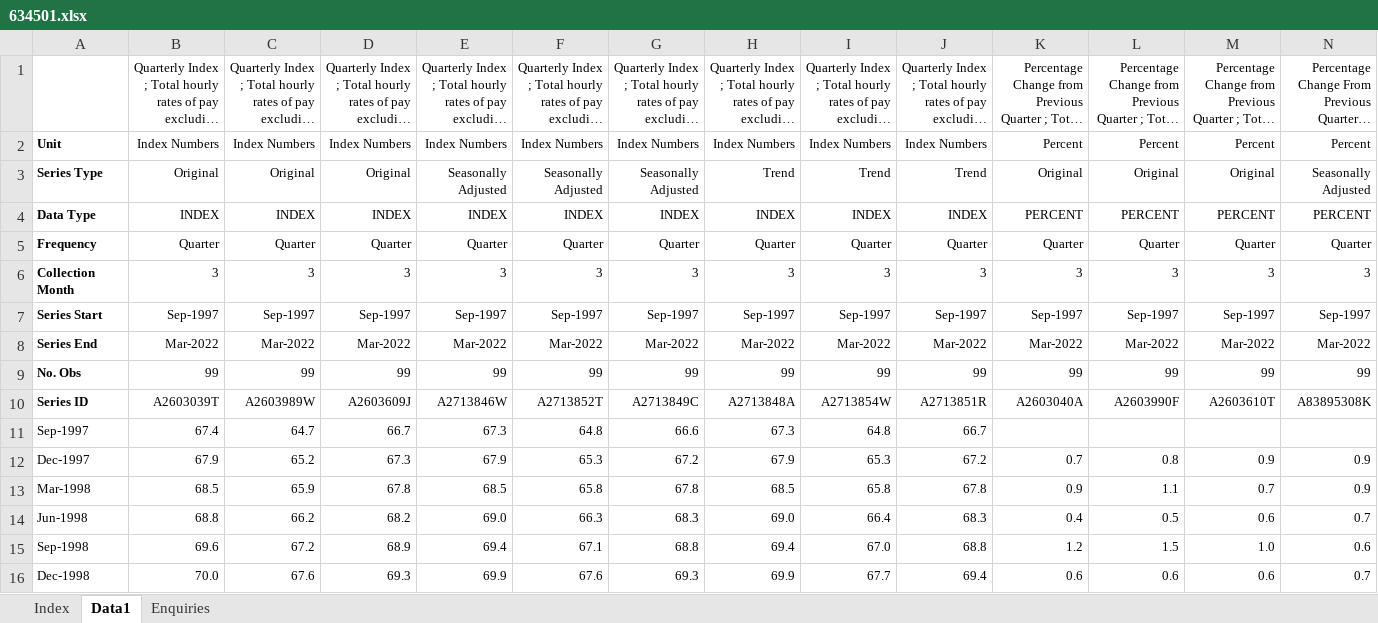
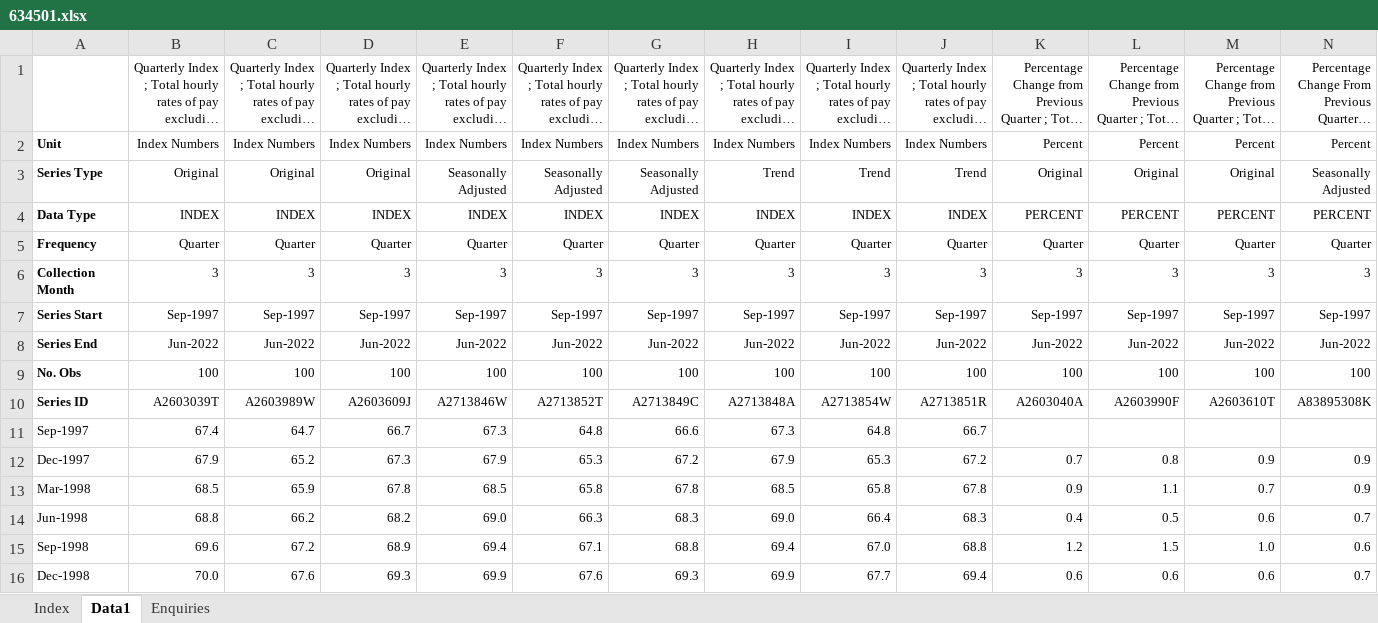
Before and after one commit to grattan/macro_dashboard_data, an Excel workbook: data-raw/abs/6345.0/634501.xlsx, sheet Data1, drawn as a sheet; only a part is shown; long unchanged cells end in …; values as stored, in another font and other column widths than the file's, no borders; removed rows and columns are numbered as before the commit, all else as after; rows hold the shown columns only; the diff covers the shown part only; the diff names each change by its address in the sheet, - before the commit and + after, or states it on an @@ line.

Commit message:
refreshing data

```diff
--- a/data-raw/abs/6345.0/634501.xlsx (sheet Data1)
+++ b/data-raw/abs/6345.0/634501.xlsx (sheet Data1)
-B8: Mar-2022
+B8: Jun-2022
-C8: Mar-2022
+C8: Jun-2022
-D8: Mar-2022
+D8: Jun-2022
-E8: Mar-2022
+E8: Jun-2022
-F8: Mar-2022
+F8: Jun-2022
-G8: Mar-2022
+G8: Jun-2022
-H8: Mar-2022
+H8: Jun-2022
-I8: Mar-2022
+I8: Jun-2022
-J8: Mar-2022
+J8: Jun-2022
-K8: Mar-2022
+K8: Jun-2022
-L8: Mar-2022
+L8: Jun-2022
-M8: Mar-2022
+M8: Jun-2022
-N8: Mar-2022
+N8: Jun-2022
-row 9: No. Obs | 99 | 99 | 99 | 99 | 99 | 99 | 99 | 99 | 99 | 99 | 99 | 99 | 99
+row 9: No. Obs | 100 | 100 | 100 | 100 | 100 | 100 | 100 | 100 | 100 | 100 | 100 | 100 | 100
```
Also changed, not shown: 1 added row and 151 edited cells elsewhere in this sheet, sheet Index, data-raw/abs/6345.0/634505b.xlsx, 11 other files.
